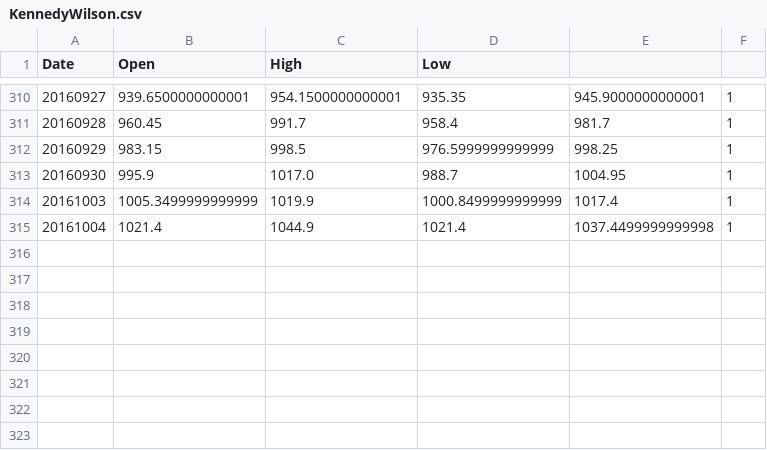
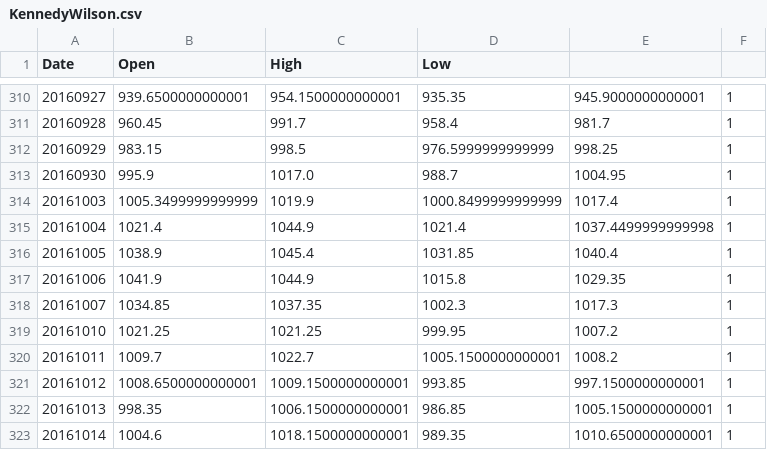
Before and after one commit to p14n/teeyaitu, a CSV file: data/KennedyWilson.csv, drawn as a sheet; only a part is shown, gaps mark what is left out.

```diff
--- a/data/KennedyWilson.csv
+++ b/data/KennedyWilson.csv
@@ -315 +315,9 @@ Date,Open,High,Low
 20161004,1021.4,1044.9,1021.4,1037.4499999999998,1,
+20161005,1038.9,1045.4,1031.85,1040.4,1,
+20161006,1041.9,1044.9,1015.8,1029.35,1,
+20161007,1034.85,1037.35,1002.3,1017.3,1,
+20161010,1021.25,1021.25,999.95,1007.2,1,
+20161011,1009.7,1022.7,1005.1500000000001,1008.2,1,
+20161012,1008.6500000000001,1009.1500000000001,993.85,997.1500000000001,1,
+20161013,998.35,1006.1500000000001,986.85,1005.1500000000001,1,
+20161014,1004.6,1018.1500000000001,989.35,1010.6500000000001,1,
```
Also changed, not shown: data/Halma.csv, data/LegalAndGeneral.csv, 33 other files.
